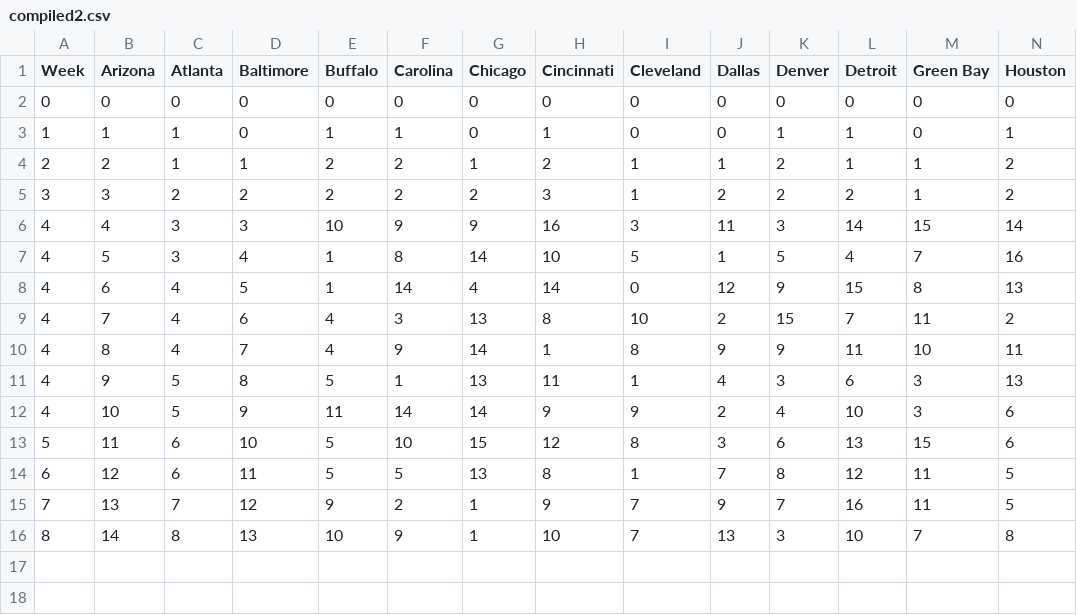
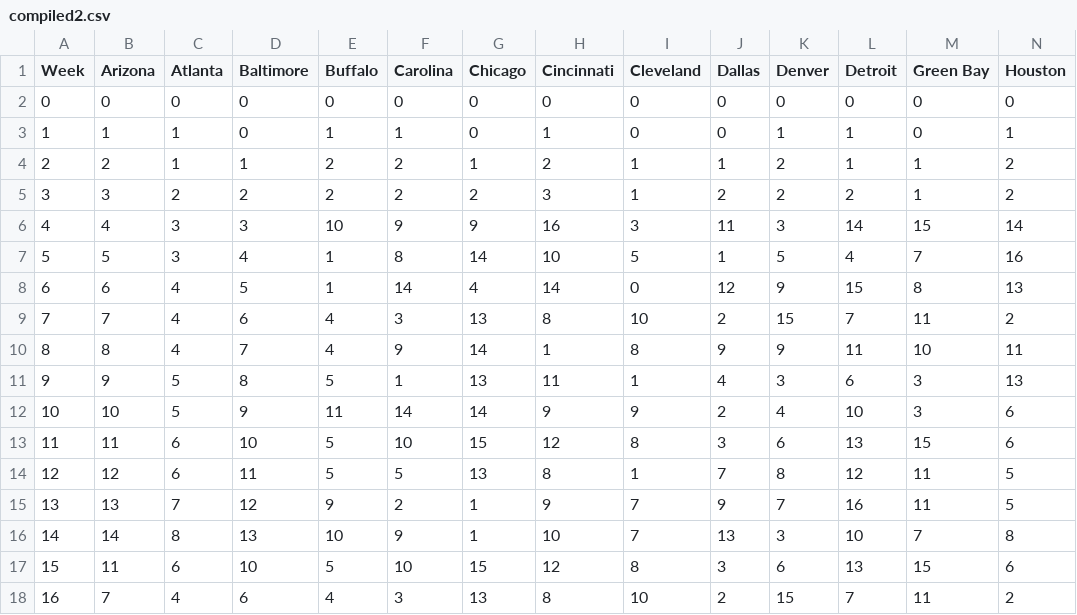
Before and after one commit to LucienLauryn/LucienLauryn.github.io, a CSV file: compiled2.csv, drawn as a sheet; only a part is shown; rows hold the shown columns only; the diff names each change by its address in the sheet, - before the commit and + after, or states it on an @@ line.

Commit message:
again

```diff
--- a/compiled2.csv
+++ b/compiled2.csv
-A7 (Week): 4
+A7 (Week): 5
-A8 (Week): 4
+A8 (Week): 6
-A9 (Week): 4
+A9 (Week): 7
-A10 (Week): 4
+A10 (Week): 8
-A11 (Week): 4
+A11 (Week): 9
-A12 (Week): 4
+A12 (Week): 10
-A13 (Week): 5
+A13 (Week): 11
-A14 (Week): 6
+A14 (Week): 12
-A15 (Week): 7
+A15 (Week): 13
-A16 (Week): 8
+A16 (Week): 14
+row 17: 15 | 11 | 6 | 10 | 5 | 10 | 15 | 12 | 8 | 3 | 6 | 13 | 15 | 6
+row 18: 16 | 7 | 4 | 6 | 4 | 3 | 13 | 8 | 10 | 2 | 15 | 7 | 11 | 2
```
